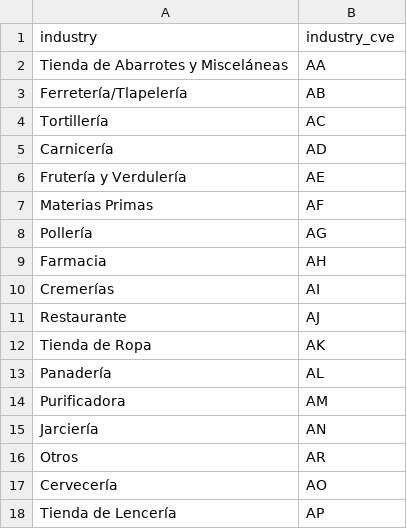
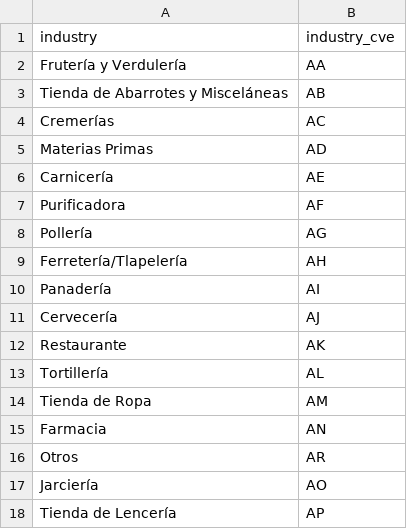
Before and after one commit to ErickdeMauleon/dashboard_streamlit, a CSV file: Data/cat_industry.csv, drawn as a sheet.

Commit message:
committing files

```diff
--- a/Data/cat_industry.csv
+++ b/Data/cat_industry.csv
@@ -1,18 +1,18 @@
 industry,industry_cve
-Tienda de Abarrotes y Misceláneas,AA
-Ferretería/Tlapelería,AB
-Tortillería,AC
-Carnicería,AD
-Frutería y Verdulería,AE
-Materias Primas,AF
+Frutería y Verdulería,AA
+Tienda de Abarrotes y Misceláneas,AB
+Cremerías,AC
+Materias Primas,AD
+Carnicería,AE
+Purificadora,AF
 Pollería,AG
-Farmacia,AH
-Cremerías,AI
-Restaurante,AJ
-Tienda de Ropa,AK
-Panadería,AL
-Purificadora,AM
-Jarciería,AN
+Ferretería/Tlapelería,AH
+Panadería,AI
+Cervecería,AJ
+Restaurante,AK
+Tortillería,AL
+Tienda de Ropa,AM
+Farmacia,AN
 Otros,AR
-Cervecería,AO
+Jarciería,AO
 Tienda de Lencería,AP
```
